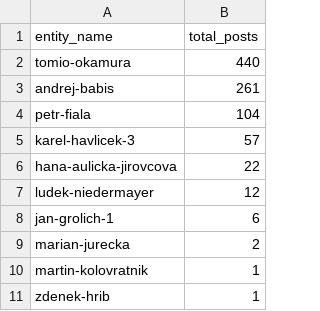
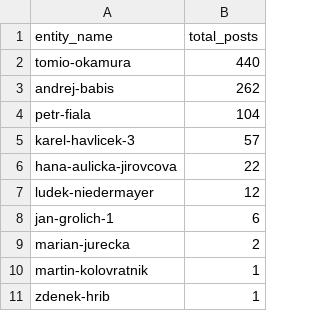
Before and after one commit to opop999/election_monitoring_social_media_communication, a CSV file: data/summary_tables/total_summary_yt.csv, drawn as a sheet.

```diff
--- a/data/summary_tables/total_summary_yt.csv
+++ b/data/summary_tables/total_summary_yt.csv
@@ -2,3 +2,3 @@ entity_name,total_posts
 tomio-okamura,440
-andrej-babis,261
+andrej-babis,262
 petr-fiala,104
```
Also changed, not shown: data/summary_tables/time_summary_tw.csv, data/summary_tables/time_summary_yt.csv, 23 other files.
